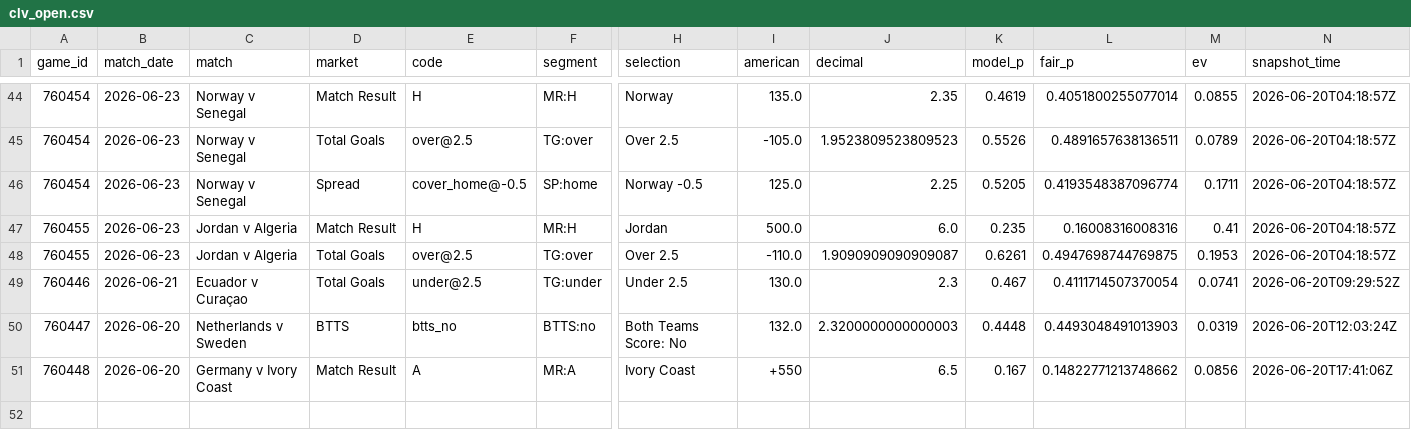
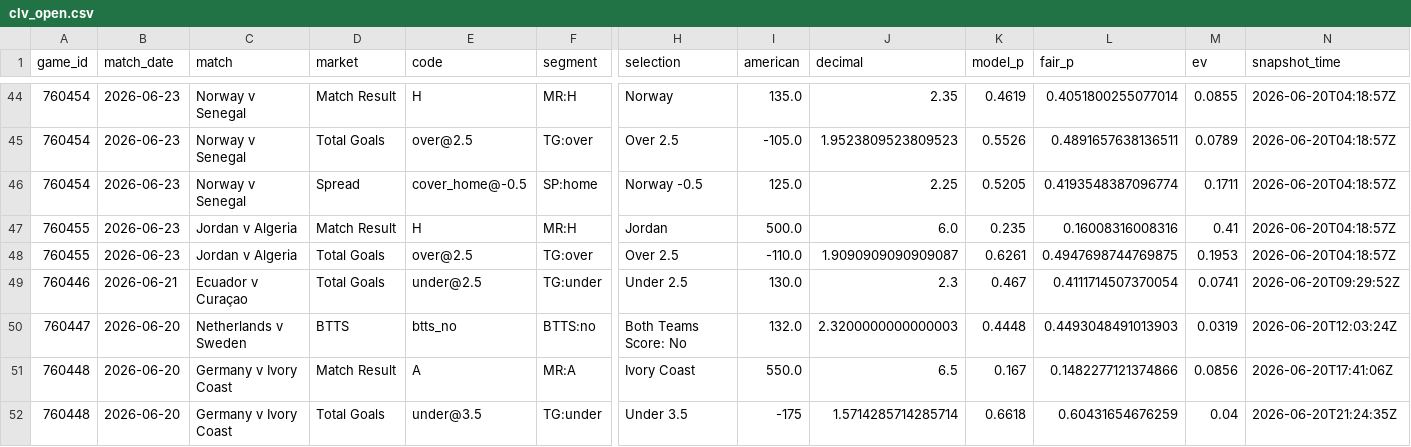
Before and after one commit to mgwinnier/soccer-model, a CSV file: reports/clv_open.csv, drawn as a sheet; only a part is shown, gaps mark what is left out; rows hold the shown columns only; the diff names each change by its address in the sheet, - before the commit and + after, or states it on an @@ line.

```diff
--- a/reports/clv_open.csv
+++ b/reports/clv_open.csv
-I51 (american): +550
+I51 (american): 550.0
-L51 (fair_p): 0.14822771213748662
+L51 (fair_p): 0.1482277121374866
+row 52: 760448 | 2026-06-20 | Germany v Ivory Coast | Total Goals | under@3.5 | TG:under | Under 3.5 | -175 | 1.5714285714285714 | 0.6618 | 0.60431654676259 | 0.04 | 2026-06-20T21:24:35Z
```
